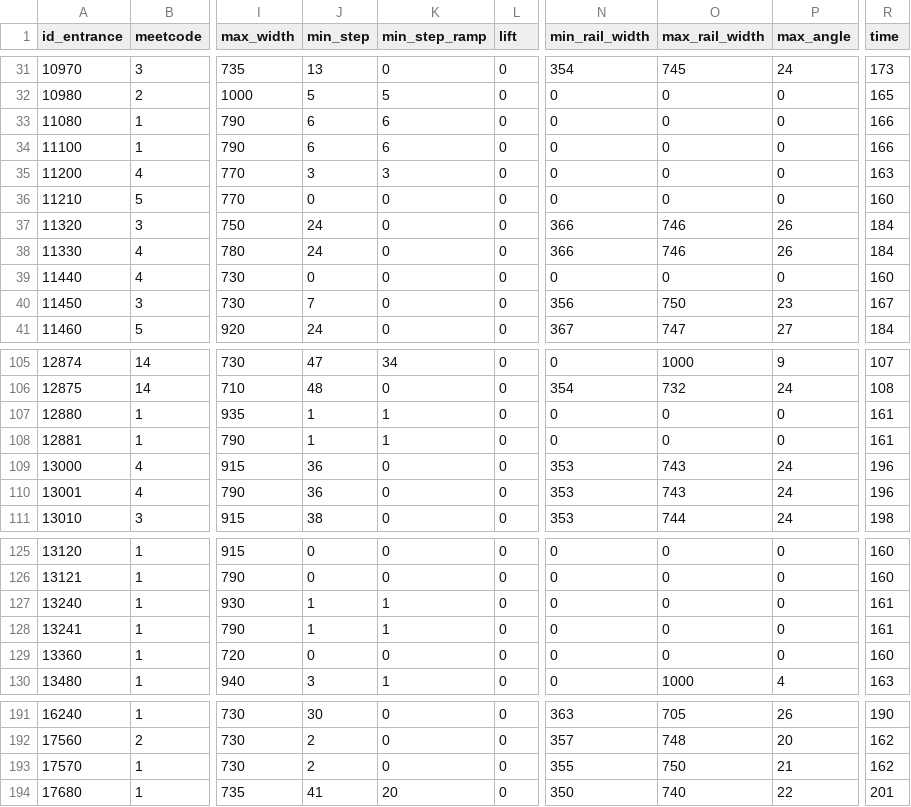
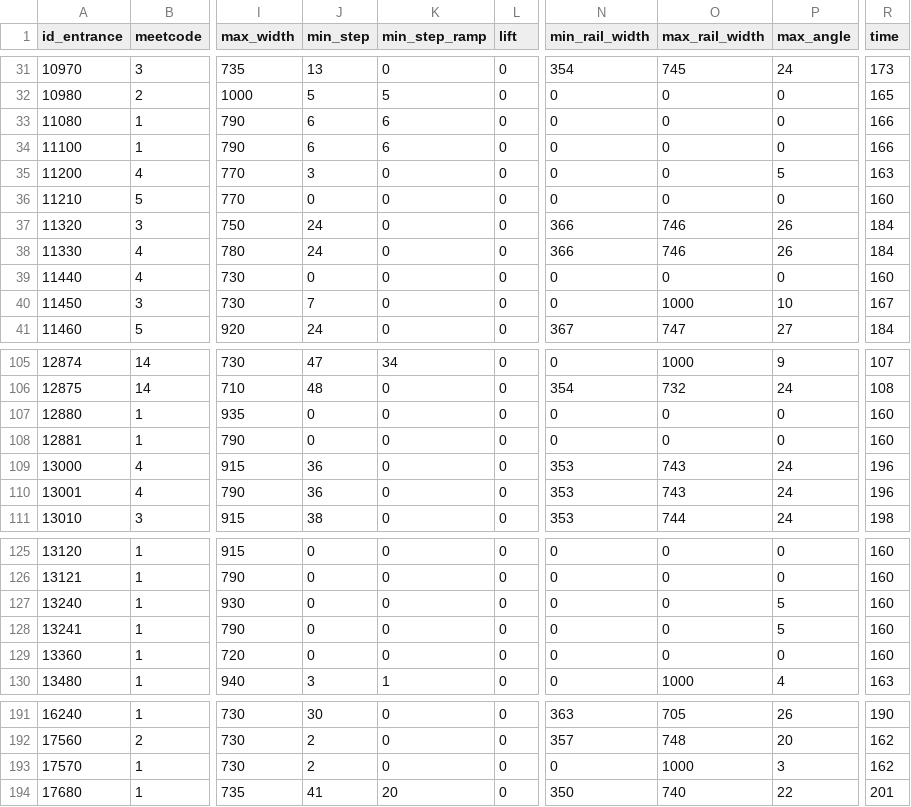
Before and after one commit to nextgis/metro4all, a CSV file: data/spb/portals.csv, drawn as a sheet; only a part is shown, gaps mark what is left out; the diff names each change by its address in the sheet, - before the commit and + after, or states it on an @@ line.

Commit message:
spb: update 5 stations with ramps

```diff
--- a/data/spb/portals.csv
+++ b/data/spb/portals.csv
-K35 (min_step_ramp): 3
+K35 (min_step_ramp): 0
-P35 (max_angle): 0
+P35 (max_angle): 5
-N40 (min_rail_width): 356
+N40 (min_rail_width): 0
-O40 (max_rail_width): 750
+O40 (max_rail_width): 1000
-P40 (max_angle): 23
+P40 (max_angle): 10
-J107:J108 (min_step): 1
+J107:J108 (min_step): 0
-K107:K108 (min_step_ramp): 1
+K107:K108 (min_step_ramp): 0
-R107:R108 (time): 161
+R107:R108 (time): 160
-J127:J128 (min_step): 1
+J127:J128 (min_step): 0
-K127:K128 (min_step_ramp): 1
+K127:K128 (min_step_ramp): 0
-P127:P128 (max_angle): 0
+P127:P128 (max_angle): 5
-R127:R128 (time): 161
+R127:R128 (time): 160
-N193 (min_rail_width): 355
+N193 (min_rail_width): 0
-O193 (max_rail_width): 750
+O193 (max_rail_width): 1000
-P193 (max_angle): 21
+P193 (max_angle): 3
```
Also changed, not shown: 15 other files.
